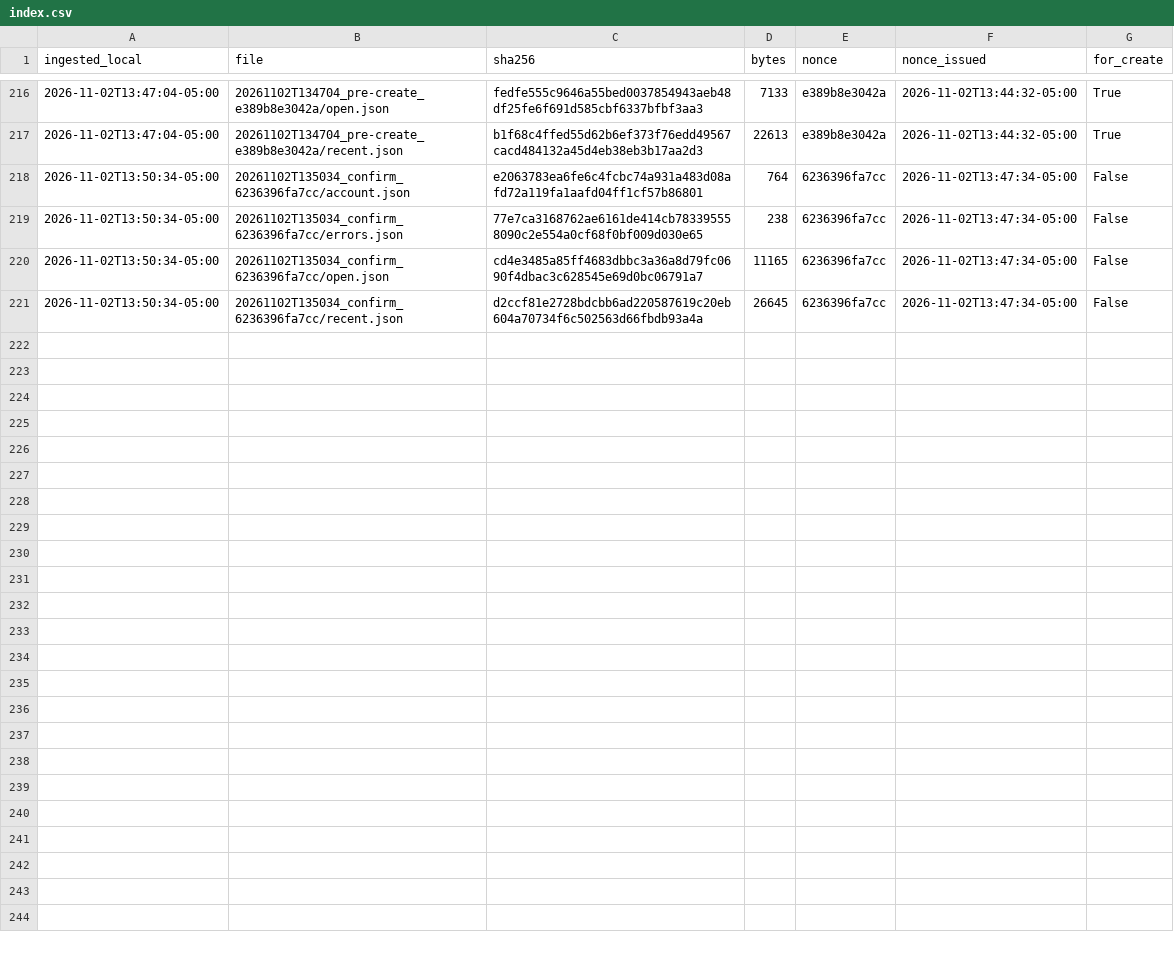
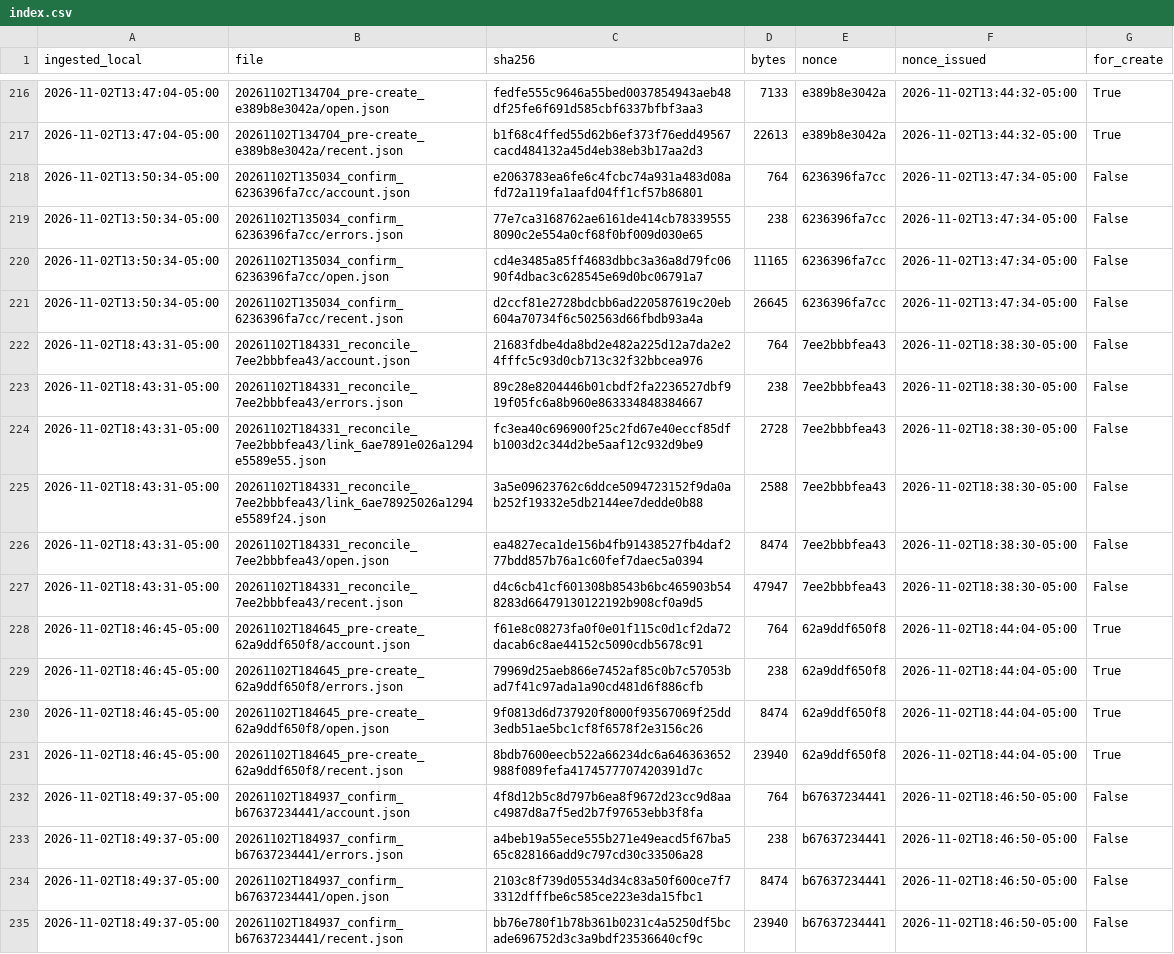
Before and after one commit to eduardomora041092-niolab/curiolab-studio-30, a CSV file: evidence/buffer/index.csv, drawn as a sheet; only a part is shown, gaps mark what is left out; the diff names each change by its address in the sheet, - before the commit and + after, or states it on an @@ line.

```diff
--- a/evidence/buffer/index.csv
+++ b/evidence/buffer/index.csv
+row 222: 2026-11-02T18:43:31-05:00 | 20261102T184331_reconcile_7ee2bbbfea43/account.json | 21683fdbe4da8bd2e482a225d12a7da2e24fffc5c93d0cb713c32f32bbcea976 | 764 | 7ee2bbbfea43 | 2026-11-02T18:38:30-05:00 | False
+row 223: 2026-11-02T18:43:31-05:00 | 20261102T184331_reconcile_7ee2bbbfea43/errors.json | 89c28e8204446b01cbdf2fa2236527dbf919f05fc6a8b960e863334848384667 | 238 | 7ee2bbbfea43 | 2026-11-02T18:38:30-05:00 | False
+row 224: 2026-11-02T18:43:31-05:00 | 20261102T184331_reconcile_7ee2bbbfea43/link_6ae7891e026a1294e5589e55.json | fc3ea40c696900f25c2fd67e40eccf85dfb1003d2c344d2be5aaf12c932d9be9 | 2728 | 7ee2bbbfea43 | 2026-11-02T18:38:30-05:00 | False
+row 225: 2026-11-02T18:43:31-05:00 | 20261102T184331_reconcile_7ee2bbbfea43/link_6ae78925026a1294e5589f24.json | 3a5e09623762c6ddce5094723152f9da0ab252f19332e5db2144ee7dedde0b88 | 2588 | 7ee2bbbfea43 | 2026-11-02T18:38:30-05:00 | False
+row 226: 2026-11-02T18:43:31-05:00 | 20261102T184331_reconcile_7ee2bbbfea43/open.json | ea4827eca1de156b4fb91438527fb4daf277bdd857b76a1c60fef7daec5a0394 | 8474 | 7ee2bbbfea43 | 2026-11-02T18:38:30-05:00 | False
+row 227: 2026-11-02T18:43:31-05:00 | 20261102T184331_reconcile_7ee2bbbfea43/recent.json | d4c6cb41cf601308b8543b6bc465903b548283d66479130122192b908cf0a9d5 | 47947 | 7ee2bbbfea43 | 2026-11-02T18:38:30-05:00 | False
+row 228: 2026-11-02T18:46:45-05:00 | 20261102T184645_pre-create_62a9ddf650f8/account.json | f61e8c08273fa0f0e01f115c0d1cf2da72dacab6c8ae44152c5090cdb5678c91 | 764 | 62a9ddf650f8 | 2026-11-02T18:44:04-05:00 | True
+row 229: 2026-11-02T18:46:45-05:00 | 20261102T184645_pre-create_62a9ddf650f8/errors.json | 79969d25aeb866e7452af85c0b7c57053bad7f41c97ada1a90cd481d6f886cfb | 238 | 62a9ddf650f8 | 2026-11-02T18:44:04-05:00 | True
+row 230: 2026-11-02T18:46:45-05:00 | 20261102T184645_pre-create_62a9ddf650f8/open.json | 9f0813d6d737920f8000f93567069f25dd3edb51ae5bc1cf8f6578f2e3156c26 | 8474 | 62a9ddf650f8 | 2026-11-02T18:44:04-05:00 | True
+row 231: 2026-11-02T18:46:45-05:00 | 20261102T184645_pre-create_62a9ddf650f8/recent.json | 8bdb7600eecb522a66234dc6a646363652988f089fefa4174577707420391d7c | 23940 | 62a9ddf650f8 | 2026-11-02T18:44:04-05:00 | True
+row 232: 2026-11-02T18:49:37-05:00 | 20261102T184937_confirm_b67637234441/account.json | 4f8d12b5c8d797b6ea8f9672d23cc9d8aac4987d8a7f5ed2b7f97653ebb3f8fa | 764 | b67637234441 | 2026-11-02T18:46:50-05:00 | False
+row 233: 2026-11-02T18:49:37-05:00 | 20261102T184937_confirm_b67637234441/errors.json | a4beb19a55ece555b271e49eacd5f67ba565c828166add9c797cd30c33506a28 | 238 | b67637234441 | 2026-11-02T18:46:50-05:00 | False
+row 234: 2026-11-02T18:49:37-05:00 | 20261102T184937_confirm_b67637234441/open.json | 2103c8f739d05534d34c83a50f600ce7f73312dfffbe6c585ce223e3da15fbc1 | 8474 | b67637234441 | 2026-11-02T18:46:50-05:00 | False
+row 235: 2026-11-02T18:49:37-05:00 | 20261102T184937_confirm_b67637234441/recent.json | bb76e780f1b78b361b0231c4a5250df5bcade696752d3c3a9bdf23536640cf9c | 23940 | b67637234441 | 2026-11-02T18:46:50-05:00 | False
```
Also changed, not shown: calendar/CurioLab_calendario_90.csv, logs/metrics.csv, 25 other files.
